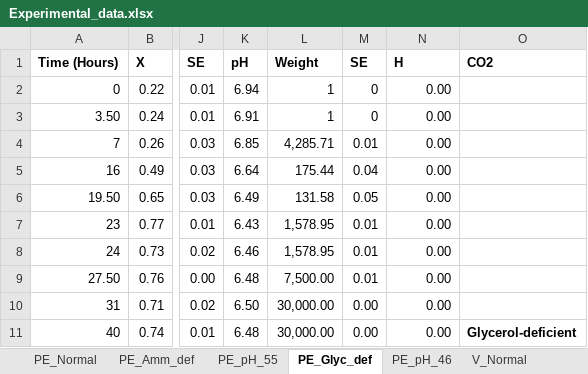
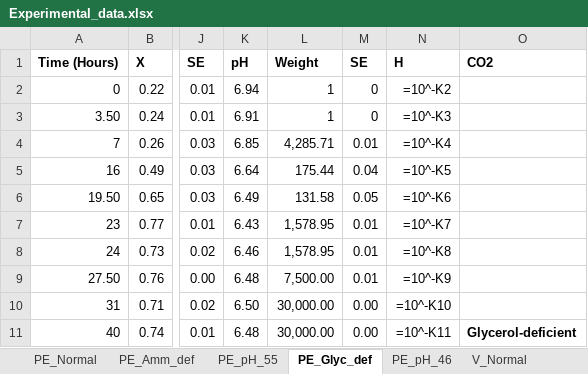
Before and after one commit to camidiazf/Mycobacterium-smegmatis-model-calibration-and-validation, an Excel workbook: Experimental_data.xlsx, sheet PE_Glyc_def, drawn as a sheet; only a part is shown, gaps mark what is left out; values as stored, in another font and other column widths than the file's, no borders; formulas without a stored value are shown as written; the diff names each change by its address in the sheet, - before the commit and + after, or states it on an @@ line.

```diff
--- a/Experimental_data.xlsx (sheet PE_Glyc_def)
+++ b/Experimental_data.xlsx (sheet PE_Glyc_def)
-N2: 0.00
+N2: =10^-K2
-N3: 0.00
+N3: =10^-K3
-N4: 0.00
+N4: =10^-K4
-N5: 0.00
+N5: =10^-K5
-N6: 0.00
+N6: =10^-K6
-N7: 0.00
+N7: =10^-K7
-N8: 0.00
+N8: =10^-K8
-N9: 0.00
+N9: =10^-K9
-N10: 0.00
+N10: =10^-K10
-N11: 0.00
+N11: =10^-K11
```
Also changed, not shown: sheet V_Amm_def_rep, sheet V_Amm_def, sheet V_Amm_Glyc_def, sheet V_Glyc_def, sheet PE_pH_55, sheet PE_pH_46, 3 more sheets, charts or pictures, 13 other files.
